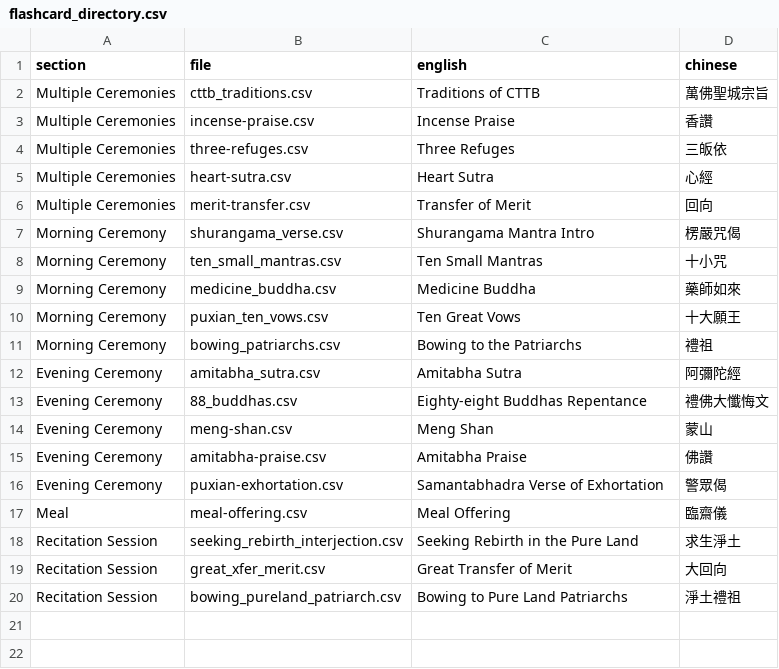
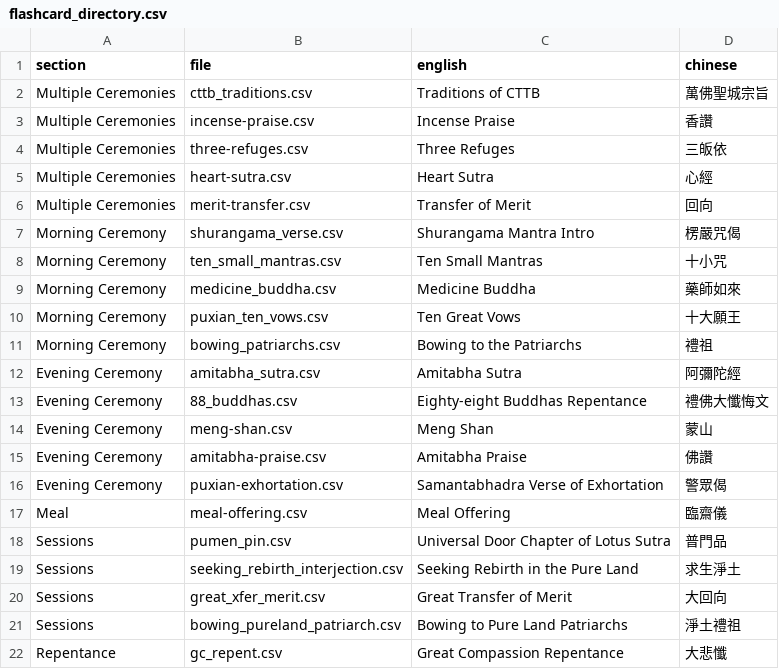
Before and after one commit to arlov-commits/flashcards, a CSV file: flashcard_directory.csv, drawn as a sheet.

Commit message:
Update flashcard sessions and categories

```diff
--- a/flashcard_directory.csv
+++ b/flashcard_directory.csv
@@ -17,4 +17,6 @@ Evening Ceremony,puxian-exhortation.csv,Samantabhadra Verse of Exhortation,警
 Meal,meal-offering.csv,Meal Offering,臨齋儀
-Recitation Session,seeking_rebirth_interjection.csv,Seeking Rebirth in the Pure Land,求生淨土
-Recitation Session,great_xfer_merit.csv,Great Transfer of Merit,大回向
-Recitation Session,bowing_pureland_patriarch.csv,Bowing to Pure Land Patriarchs,淨土禮祖
+Sessions,pumen_pin.csv,Universal Door Chapter of Lotus Sutra,普門品
+Sessions,seeking_rebirth_interjection.csv,Seeking Rebirth in the Pure Land,求生淨土
+Sessions,great_xfer_merit.csv,Great Transfer of Merit,大回向
+Sessions,bowing_pureland_patriarch.csv,Bowing to Pure Land Patriarchs,淨土禮祖
+Repentance,gc_repent.csv,Great Compassion Repentance,大悲懺
```
